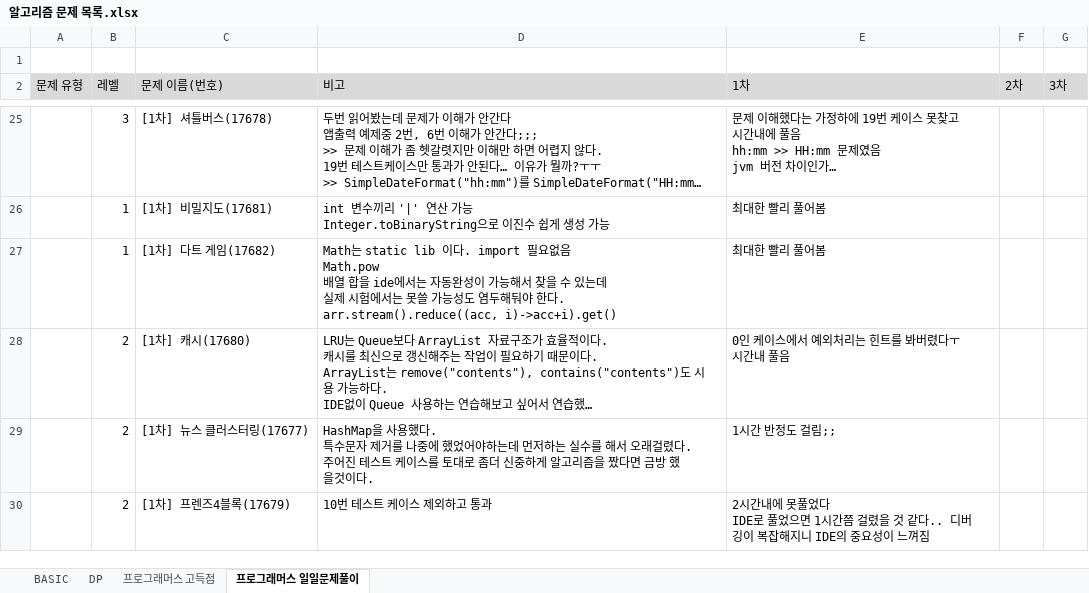
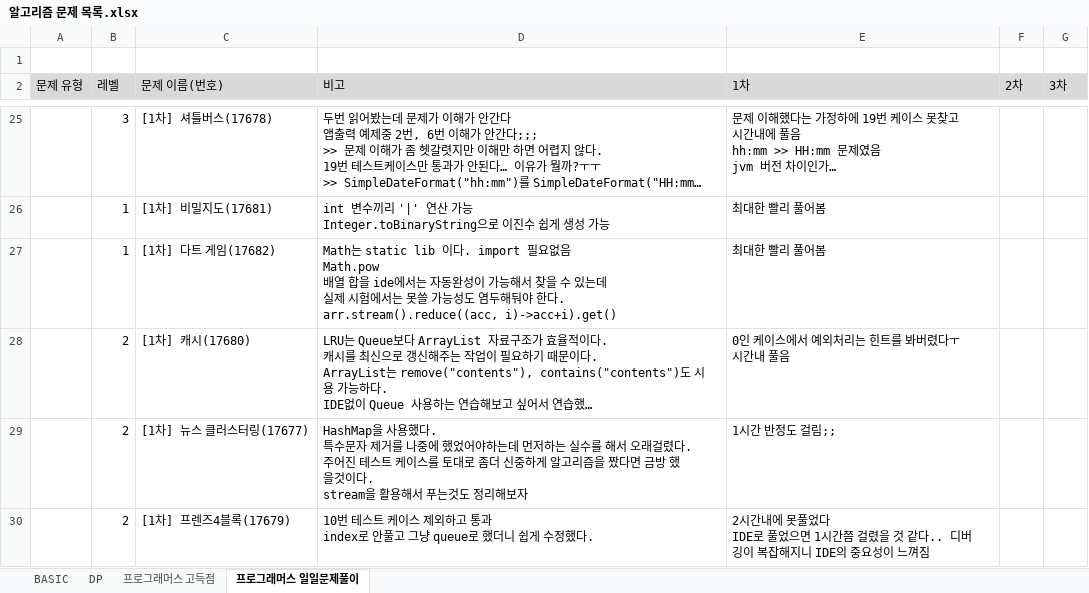
Before and after one commit to SeongJinSong/Algorithm, an Excel workbook: doc/알고리즘 문제 목록.xlsx, sheet 프로그래머스 일일문제풀이, drawn as a sheet; only a part is shown, gaps mark what is left out; long unchanged cells end in …; values as stored, in another font and other column widths than the file's, no borders; charts and pictures not drawn; ↵ is a line break in a cell; the diff names each change by its address in the sheet, - before the commit and + after, or states it on an @@ line.

```diff
--- a/doc/알고리즘 문제 목록.xlsx (sheet 프로그래머스 일일문제풀이)
+++ b/doc/알고리즘 문제 목록.xlsx (sheet 프로그래머스 일일문제풀이)
-D29 (비고): …것이다.
+D29 (비고): …것이다. ↵ stream을 활용해서 푸는것도 정리해보자
-D30 (비고): 10번 테스트 케이스 제외하고 통과
+D30 (비고): 10번 테스트 케이스 제외하고 통과 ↵ index로 안풀고 그냥 queue로 했더니 쉽게 수정했다.
```
Also changed, not shown: 1 other file.
